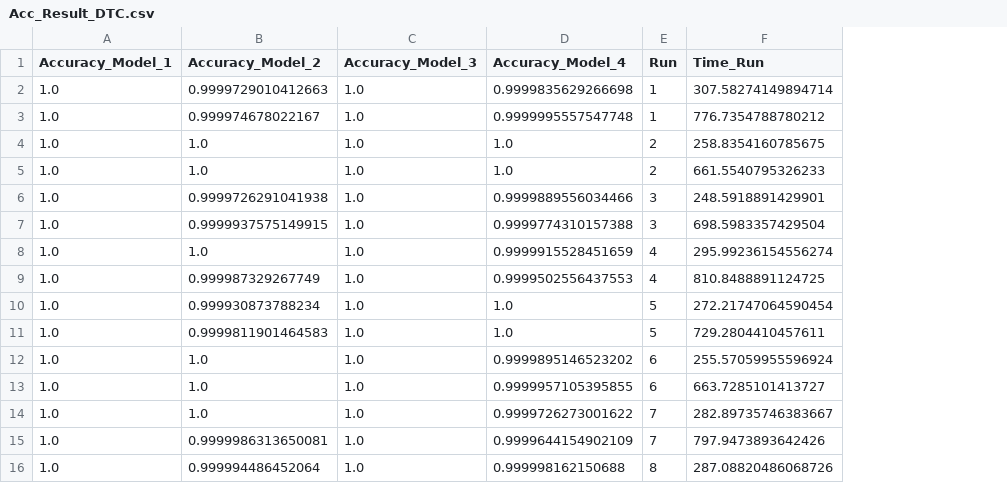
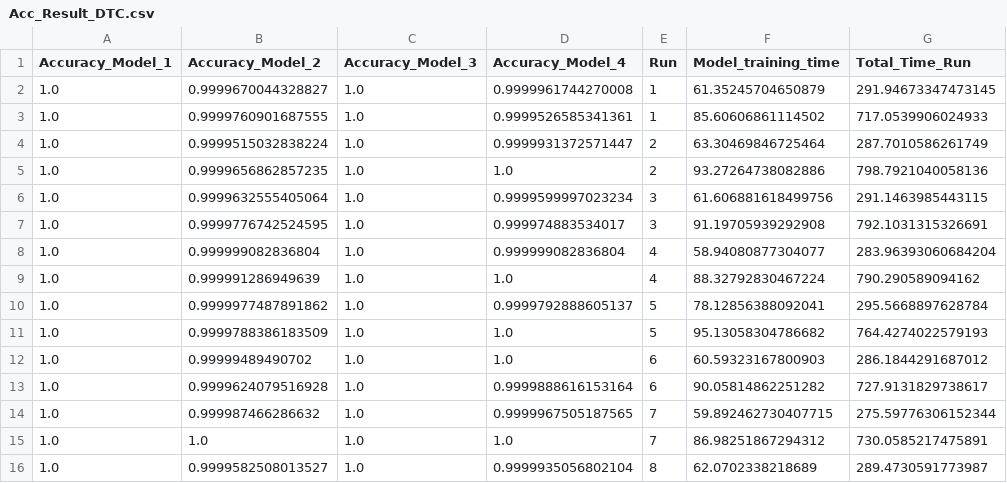
Before and after one commit to ACSBSC/URV_MESIIA_Thesis, a CSV file: Acc_Result_DTC.csv, drawn as a sheet; only a part is shown; removed rows and columns are numbered as before the commit, all else as after; the diff covers the shown part only; the diff names each change by its address in the sheet, - before the commit and + after, or states it on an @@ line.

```diff
--- a/Acc_Result_DTC.csv
+++ b/Acc_Result_DTC.csv
-column F (Time_Run), rows 2-16: 307.58274149894714 | 776.7354788780212 | 258.8354160785675 | 661.5540795326233 | 248.5918891429901 | 698.5983357429504 | 295.99236154556274 | 810.8488891124725 | 272.21747064590454 | 729.2804410457611 | 255.57059955596924 | 663.7285101413727 | 282.89735746383667 | 797.9473893642426 | 287.08820486068726
+column F (Model_training_time), rows 2-16: 61.35245704650879 | 85.60606861114502 | 63.30469846725464 | 93.27264738082886 | 61.606881618499756 | 91.19705939292908 | 58.94080877304077 | 88.32792830467224 | 78.12856388092041 | 95.13058304786682 | 60.59323167800903 | 90.05814862251282 | 59.892462730407715 | 86.98251867294312 | 62.0702338218689
+column G (Total_Time_Run), rows 2-16: 291.94673347473145 | 717.0539906024933 | 287.7010586261749 | 798.7921040058136 | 291.1463985443115 | 792.1031315326691 | 283.96393060684204 | 790.290589094162 | 295.5668897628784 | 764.4274022579193 | 286.1844291687012 | 727.9131829738617 | 275.59776306152344 | 730.0585217475891 | 289.4730591773987
-B2 (Accuracy_Model_2): 0.9999729010412663
+B2 (Accuracy_Model_2): 0.9999670044328827
-D2 (Accuracy_Model_4): 0.9999835629266698
+D2 (Accuracy_Model_4): 0.9999961744270008
-B3 (Accuracy_Model_2): 0.999974678022167
+B3 (Accuracy_Model_2): 0.9999760901687555
-D3 (Accuracy_Model_4): 0.9999995557547748
+D3 (Accuracy_Model_4): 0.9999526585341361
-B4 (Accuracy_Model_2): 1.0
+B4 (Accuracy_Model_2): 0.9999515032838224
-D4 (Accuracy_Model_4): 1.0
+D4 (Accuracy_Model_4): 0.9999931372571447
-B5 (Accuracy_Model_2): 1.0
+B5 (Accuracy_Model_2): 0.9999656862857235
-B6 (Accuracy_Model_2): 0.9999726291041938
+B6 (Accuracy_Model_2): 0.9999632555405064
-D6 (Accuracy_Model_4): 0.9999889556034466
+D6 (Accuracy_Model_4): 0.9999599997023234
-B7 (Accuracy_Model_2): 0.9999937575149915
+B7 (Accuracy_Model_2): 0.9999776742524595
-D7 (Accuracy_Model_4): 0.9999774310157388
+D7 (Accuracy_Model_4): 0.999974883534017
-B8 (Accuracy_Model_2): 1.0
+B8 (Accuracy_Model_2): 0.999999082836804
-D8 (Accuracy_Model_4): 0.9999915528451659
+D8 (Accuracy_Model_4): 0.999999082836804
-B9 (Accuracy_Model_2): 0.999987329267749
+B9 (Accuracy_Model_2): 0.999991286949639
-D9 (Accuracy_Model_4): 0.9999502556437553
+D9 (Accuracy_Model_4): 1.0
-B10 (Accuracy_Model_2): 0.999930873788234
+B10 (Accuracy_Model_2): 0.9999977487891862
-D10 (Accuracy_Model_4): 1.0
+D10 (Accuracy_Model_4): 0.9999792888605137
-B11 (Accuracy_Model_2): 0.9999811901464583
+B11 (Accuracy_Model_2): 0.9999788386183509
-B12 (Accuracy_Model_2): 1.0
+B12 (Accuracy_Model_2): 0.99999489490702
-D12 (Accuracy_Model_4): 0.9999895146523202
+D12 (Accuracy_Model_4): 1.0
-B13 (Accuracy_Model_2): 1.0
+B13 (Accuracy_Model_2): 0.9999624079516928
-D13 (Accuracy_Model_4): 0.9999957105395855
+D13 (Accuracy_Model_4): 0.9999888616153164
-B14 (Accuracy_Model_2): 1.0
+B14 (Accuracy_Model_2): 0.999987466286632
-D14 (Accuracy_Model_4): 0.9999726273001622
+D14 (Accuracy_Model_4): 0.9999967505187565
-B15 (Accuracy_Model_2): 0.9999986313650081
+B15 (Accuracy_Model_2): 1.0
-D15 (Accuracy_Model_4): 0.9999644154902109
+D15 (Accuracy_Model_4): 1.0
-B16 (Accuracy_Model_2): 0.999994486452064
+B16 (Accuracy_Model_2): 0.9999582508013527
-D16 (Accuracy_Model_4): 0.999998162150688
+D16 (Accuracy_Model_4): 0.9999935056802104
```
Also changed, not shown: 14 added rows and 21 edited cells elsewhere in this file, Acc_Result_RFC.csv, 3 other files.
